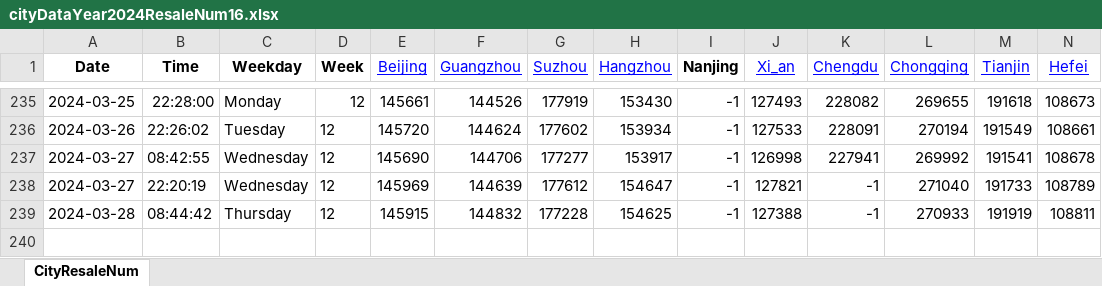
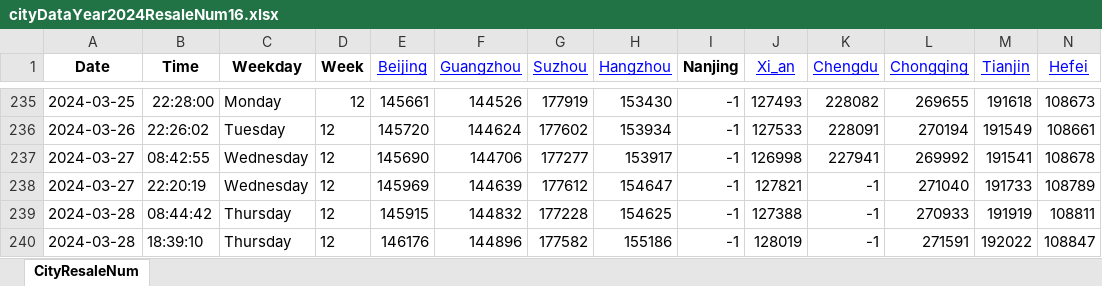
Before and after one commit to Pyrad/pyradnotes, an Excel workbook: source/RealEstate/cityDataYear2024ResaleNum16.xlsx, sheet CityResaleNum, drawn as a sheet; only a part is shown, gaps mark what is left out; values as stored, in another font and other column widths than the file's, no borders; rows hold the shown columns only; the diff names each change by its address in the sheet, - before the commit and + after, or states it on an @@ line.

Commit message:
Realestate Update resale numbers 2024-03-28 18:39

```diff
--- a/source/RealEstate/cityDataYear2024ResaleNum16.xlsx (sheet CityResaleNum)
+++ b/source/RealEstate/cityDataYear2024ResaleNum16.xlsx (sheet CityResaleNum)
+row 240: 2024-03-28 | 18:39:10 | Thursday | 12 | 146176 | 144896 | 177582 | 155186 | -1 | 128019 | -1 | 271591 | 192022 | 108847
```
Also changed, not shown: 1 other file.
